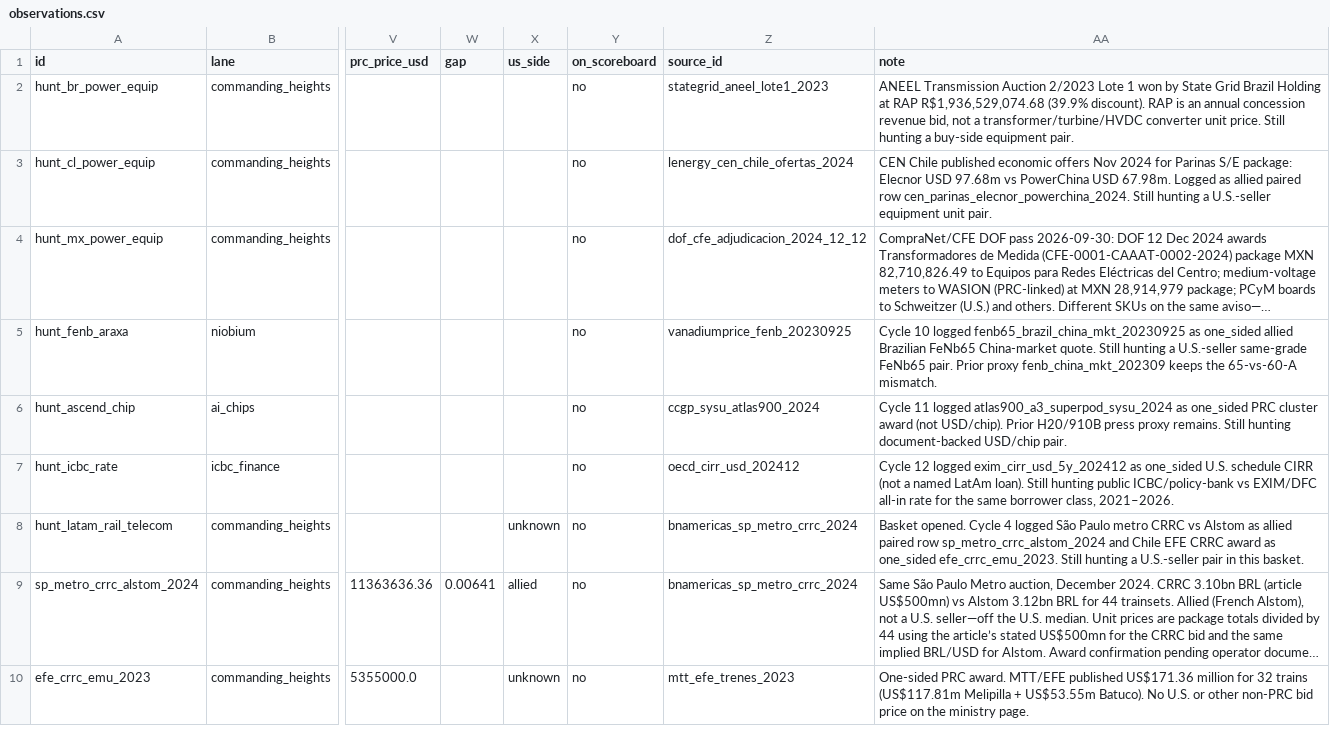
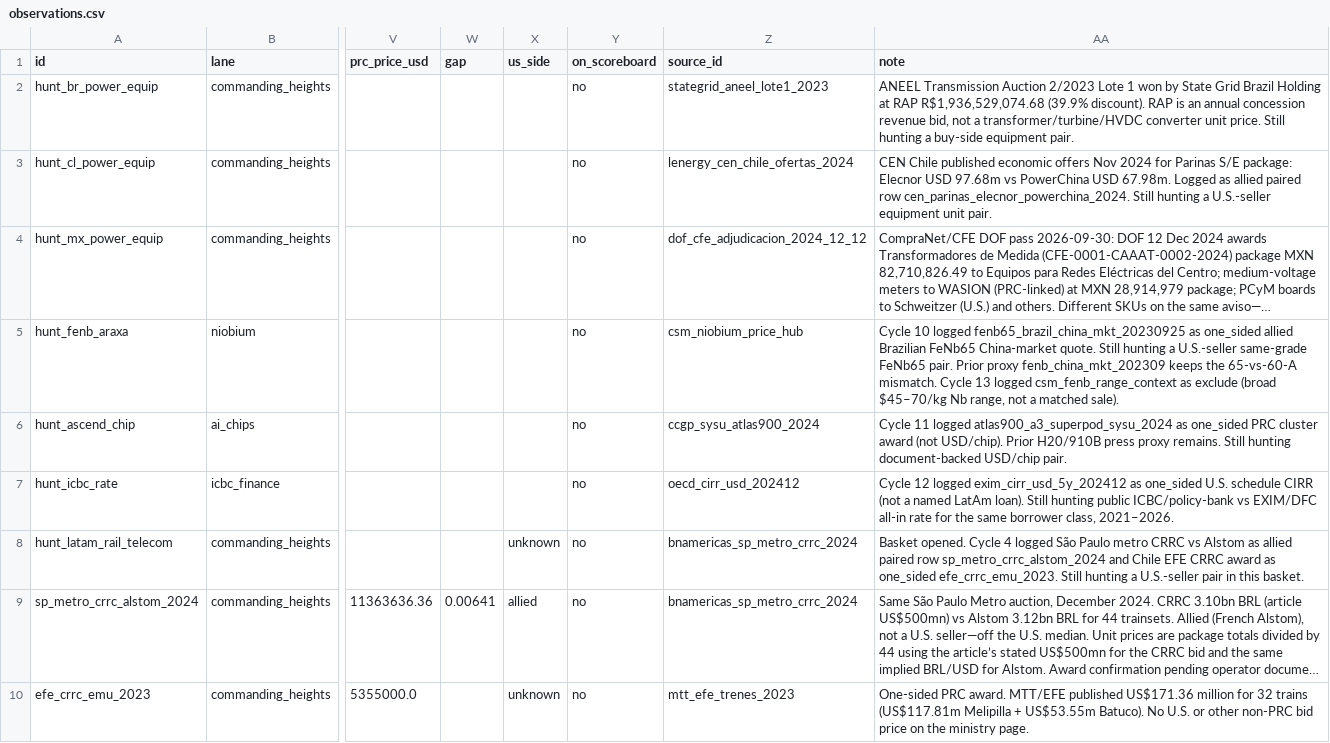
Before and after one commit to blpetrihos-hub/buy-side-net, a CSV file: data/codebook/observations.csv, drawn as a sheet; only a part is shown, gaps mark what is left out; long unchanged cells end in …; the diff covers the shown part only; the diff names each change by its address in the sheet, - before the commit and + after, or states it on an @@ line.

```diff
--- a/data/codebook/observations.csv
+++ b/data/codebook/observations.csv
-Z5 (source_id): vanadiumprice_fenb_20230925
+Z5 (source_id): csm_niobium_price_hub
-AA5 (note): …65-vs-60-A mismatch.
+AA5 (note): …65-vs-60-A mismatch. Cycle 13 logged csm_fenb_range_context as exclude (broad $45–70/kg Nb range, not a matched sale).
```
Also changed, not shown: 1 added row elsewhere in this file, 7 other files.
